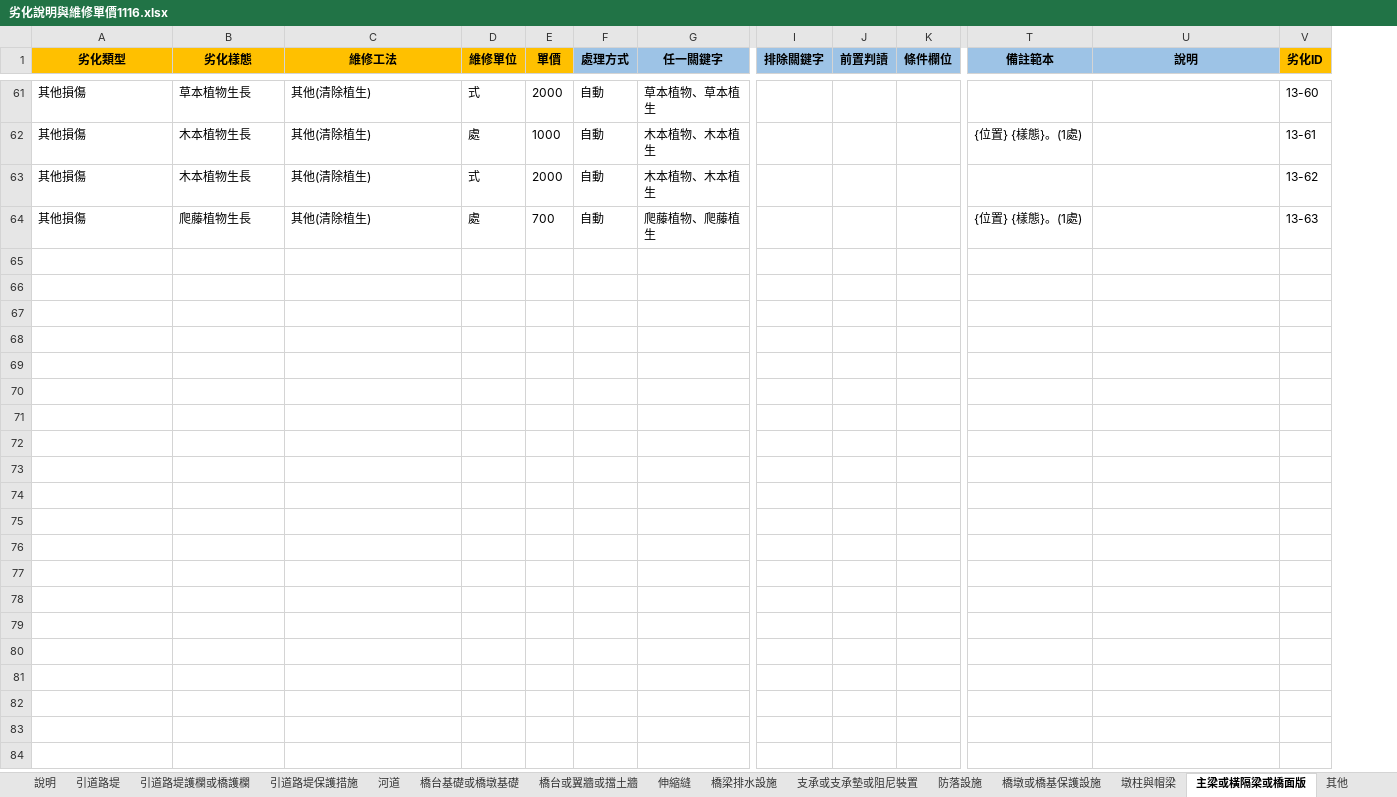
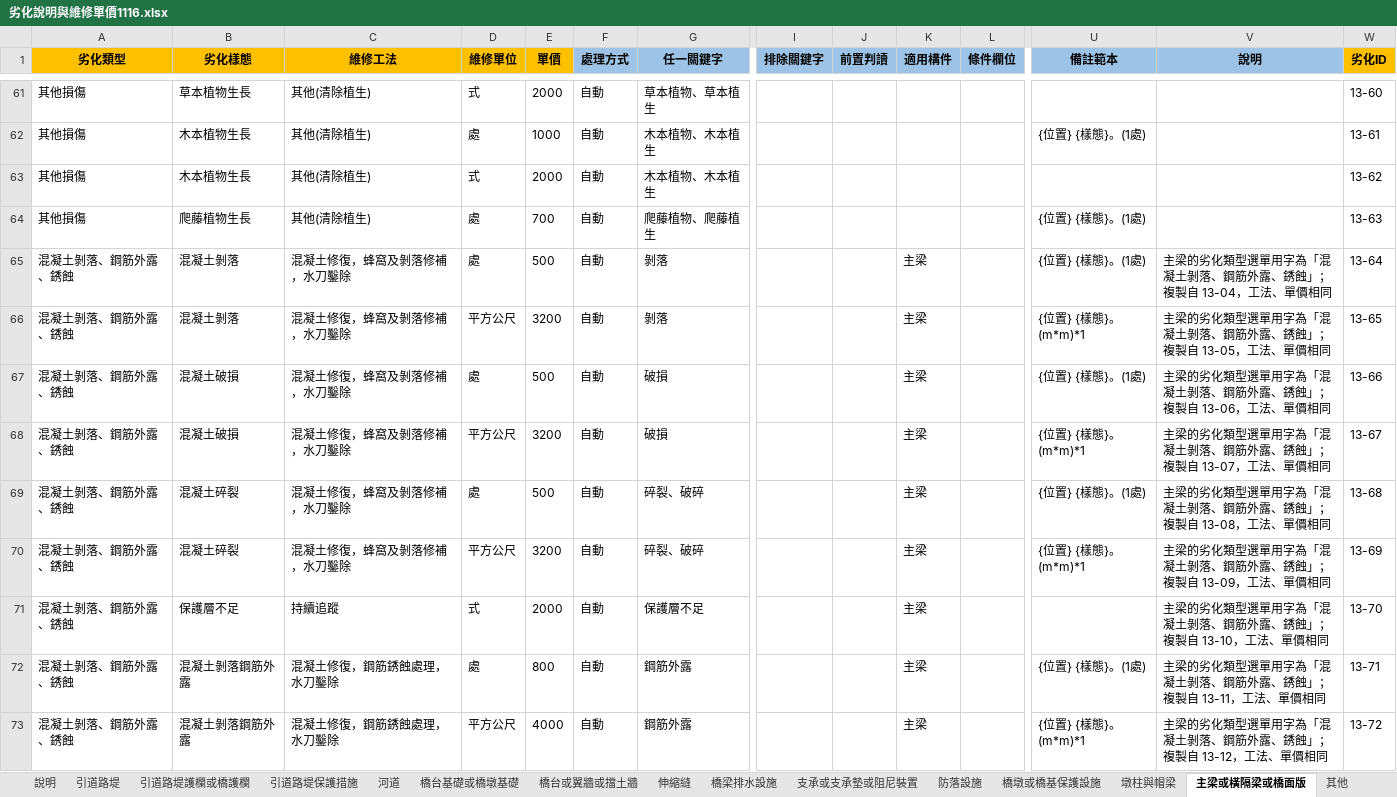
Before and after one commit to morisa3/bms2-autofill-Claude, an Excel workbook: data/劣化說明與維修單價1116.xlsx, sheet 主梁或橫隔梁或橋面版, drawn as a sheet; only a part is shown, gaps mark what is left out; values as stored, in another font and other column widths than the file's, no borders; rows hold the shown columns only; the diff covers the shown part only; the diff names each change by its address in the sheet, - before the commit and + after, or states it on an @@ line.

```diff
--- a/data/劣化說明與維修單價1116.xlsx (sheet 主梁或橫隔梁或橋面版)
+++ b/data/劣化說明與維修單價1116.xlsx (sheet 主梁或橫隔梁或橋面版)
+column K (適用構件), empty
+row 65: 混凝土剝落、鋼筋外露、銹蝕 | 混凝土剝落 | 混凝土修復，蜂窩及剝落修補，水刀鑿除 | 處 | 500 | 自動 | 剝落 |  |  | 主梁 |  | {位置} {樣態}。(1處) | 主梁的劣化類型選單用字為「混凝土剝落、鋼筋外露、銹蝕」；複製自 13-04，工法、單價相同 | 13-64
+row 66: 混凝土剝落、鋼筋外露、銹蝕 | 混凝土剝落 | 混凝土修復，蜂窩及剝落修補，水刀鑿除 | 平方公尺 | 3200 | 自動 | 剝落 |  |  | 主梁 |  | {位置} {樣態}。(m*m)*1 | 主梁的劣化類型選單用字為「混凝土剝落、鋼筋外露、銹蝕」；複製自 13-05，工法、單價相同 | 13-65
+row 67: 混凝土剝落、鋼筋外露、銹蝕 | 混凝土破損 | 混凝土修復，蜂窩及剝落修補，水刀鑿除 | 處 | 500 | 自動 | 破損 |  |  | 主梁 |  | {位置} {樣態}。(1處) | 主梁的劣化類型選單用字為「混凝土剝落、鋼筋外露、銹蝕」；複製自 13-06，工法、單價相同 | 13-66
+row 68: 混凝土剝落、鋼筋外露、銹蝕 | 混凝土破損 | 混凝土修復，蜂窩及剝落修補，水刀鑿除 | 平方公尺 | 3200 | 自動 | 破損 |  |  | 主梁 |  | {位置} {樣態}。(m*m)*1 | 主梁的劣化類型選單用字為「混凝土剝落、鋼筋外露、銹蝕」；複製自 13-07，工法、單價相同 | 13-67
+row 69: 混凝土剝落、鋼筋外露、銹蝕 | 混凝土碎裂 | 混凝土修復，蜂窩及剝落修補，水刀鑿除 | 處 | 500 | 自動 | 碎裂、破碎 |  |  | 主梁 |  | {位置} {樣態}。(1處) | 主梁的劣化類型選單用字為「混凝土剝落、鋼筋外露、銹蝕」；複製自 13-08，工法、單價相同 | 13-68
+row 70: 混凝土剝落、鋼筋外露、銹蝕 | 混凝土碎裂 | 混凝土修復，蜂窩及剝落修補，水刀鑿除 | 平方公尺 | 3200 | 自動 | 碎裂、破碎 |  |  | 主梁 |  | {位置} {樣態}。(m*m)*1 | 主梁的劣化類型選單用字為「混凝土剝落、鋼筋外露、銹蝕」；複製自 13-09，工法、單價相同 | 13-69
+row 71: 混凝土剝落、鋼筋外露、銹蝕 | 保護層不足 | 持續追蹤 | 式 | 2000 | 自動 | 保護層不足 |  |  | 主梁 |  |  | 主梁的劣化類型選單用字為「混凝土剝落、鋼筋外露、銹蝕」；複製自 13-10，工法、單價相同 | 13-70
+row 72: 混凝土剝落、鋼筋外露、銹蝕 | 混凝土剝落鋼筋外露 | 混凝土修復，鋼筋銹蝕處理，水刀鑿除 | 處 | 800 | 自動 | 鋼筋外露 |  |  | 主梁 |  | {位置} {樣態}。(1處) | 主梁的劣化類型選單用字為「混凝土剝落、鋼筋外露、銹蝕」；複製自 13-11，工法、單價相同 | 13-71
+row 73: 混凝土剝落、鋼筋外露、銹蝕 | 混凝土剝落鋼筋外露 | 混凝土修復，鋼筋銹蝕處理，水刀鑿除 | 平方公尺 | 4000 | 自動 | 鋼筋外露 |  |  | 主梁 |  | {位置} {樣態}。(m*m)*1 | 主梁的劣化類型選單用字為「混凝土剝落、鋼筋外露、銹蝕」；複製自 13-12，工法、單價相同 | 13-72
```
Also changed, not shown: 9 added rows elsewhere in this sheet, sheet 說明, sheet 橋墩或橋基保護設施, sheet 斜張鋼纜, sheet 橋梁排水設施, sheet 鋼纜錨碇裝置, sheet 引道路堤, 14 more sheets, 7 other files.
